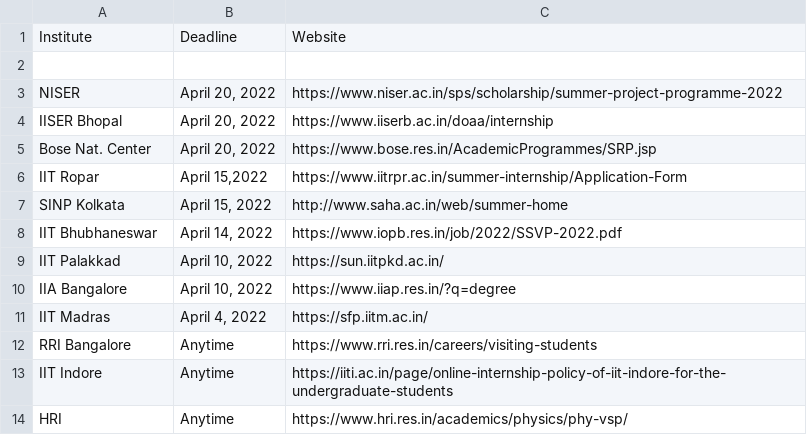
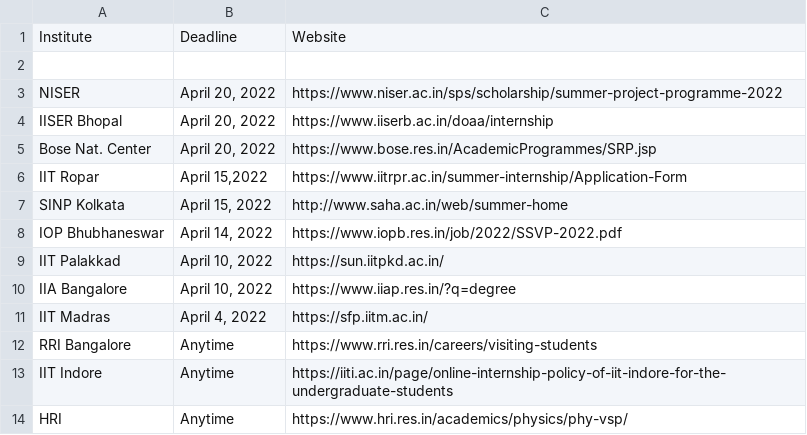
Before and after one commit to Projectyl/projectyl.github.io, a CSV file: _data/summer/active.csv, drawn as a sheet.

Commit message:
typo IOP Bhubh.

```diff
--- a/_data/summer/active.csv
+++ b/_data/summer/active.csv
@@ -7,3 +7,3 @@ IIT Ropar,"April 15,2022",https://www.iitrpr.ac.in/summer-internship/Application
 SINP Kolkata,"April 15, 2022",http://www.saha.ac.in/web/summer-home
-IIT Bhubhaneswar,"April 14, 2022",https://www.iopb.res.in/job/2022/SSVP-2022.pdf
+IOP Bhubhaneswar,"April 14, 2022",https://www.iopb.res.in/job/2022/SSVP-2022.pdf
 IIT Palakkad,"April 10, 2022",https://sun.iitpkd.ac.in/
```
Also changed, not shown: 3 other files.
